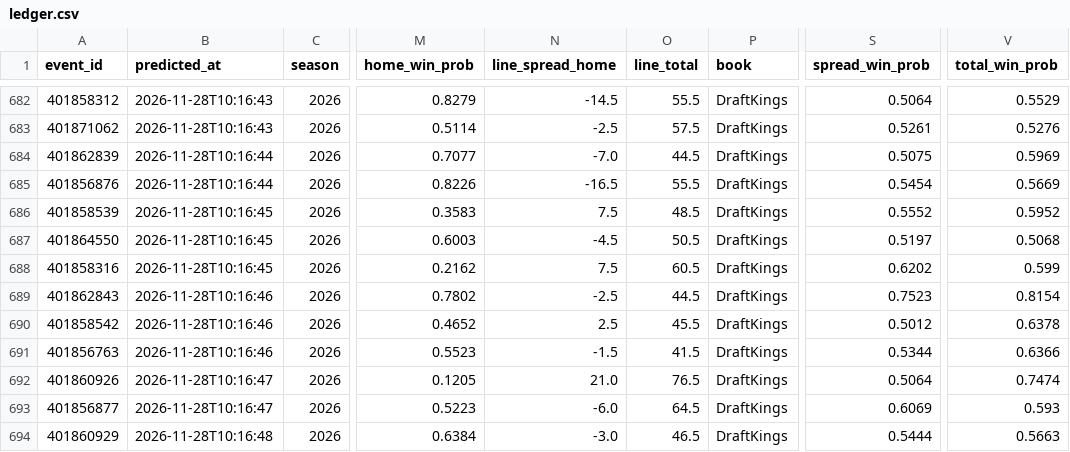
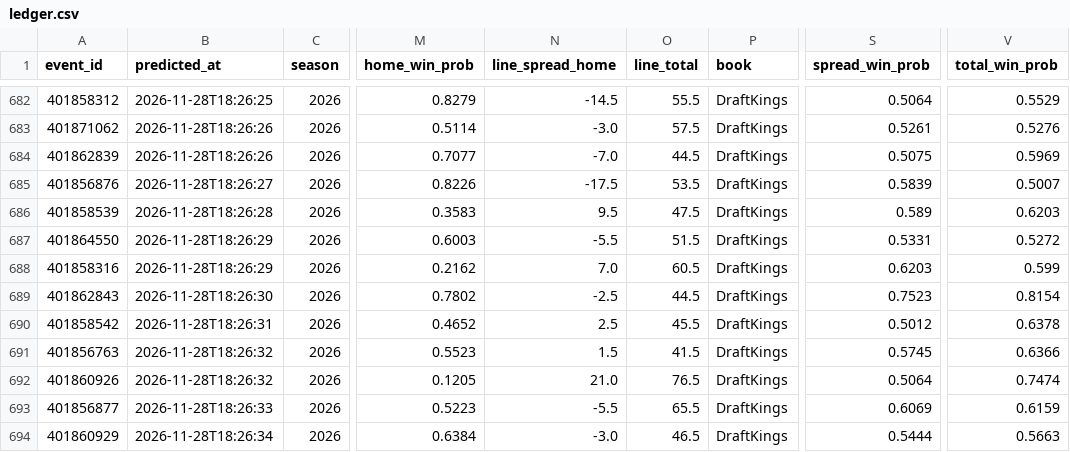
Before and after one commit to golfer1989/cfb-model, a CSV file: data/ledger.csv, drawn as a sheet; only a part is shown, gaps mark what is left out; the diff covers the shown part only; the diff names each change by its address in the sheet, - before the commit and + after, or states it on an @@ line.

```diff
--- a/data/ledger.csv
+++ b/data/ledger.csv
-B682 (predicted_at): 2026-11-28T10:16:43
+B682 (predicted_at): 2026-11-28T18:26:25
-B683 (predicted_at): 2026-11-28T10:16:43
+B683 (predicted_at): 2026-11-28T18:26:26
-N683 (line_spread_home): -2.5
+N683 (line_spread_home): -3.0
-B684 (predicted_at): 2026-11-28T10:16:44
+B684 (predicted_at): 2026-11-28T18:26:26
-B685 (predicted_at): 2026-11-28T10:16:44
+B685 (predicted_at): 2026-11-28T18:26:27
-N685 (line_spread_home): -16.5
+N685 (line_spread_home): -17.5
-O685 (line_total): 55.5
+O685 (line_total): 53.5
-S685 (spread_win_prob): 0.5454
+S685 (spread_win_prob): 0.5839
-V685 (total_win_prob): 0.5669
+V685 (total_win_prob): 0.5007
-B686 (predicted_at): 2026-11-28T10:16:45
+B686 (predicted_at): 2026-11-28T18:26:28
-N686 (line_spread_home): 7.5
+N686 (line_spread_home): 9.5
-O686 (line_total): 48.5
+O686 (line_total): 47.5
-S686 (spread_win_prob): 0.5552
+S686 (spread_win_prob): 0.589
-V686 (total_win_prob): 0.5952
+V686 (total_win_prob): 0.6203
-B687:B688 (predicted_at): 2026-11-28T10:16:45
+B687:B688 (predicted_at): 2026-11-28T18:26:29
-N687 (line_spread_home): -4.5
+N687 (line_spread_home): -5.5
-O687 (line_total): 50.5
+O687 (line_total): 51.5
-S687 (spread_win_prob): 0.5197
+S687 (spread_win_prob): 0.5331
-V687 (total_win_prob): 0.5068
+V687 (total_win_prob): 0.5272
-N688 (line_spread_home): 7.5
+N688 (line_spread_home): 7.0
-S688 (spread_win_prob): 0.6202
+S688 (spread_win_prob): 0.6203
-B689 (predicted_at): 2026-11-28T10:16:46
+B689 (predicted_at): 2026-11-28T18:26:30
-B690 (predicted_at): 2026-11-28T10:16:46
+B690 (predicted_at): 2026-11-28T18:26:31
-B691 (predicted_at): 2026-11-28T10:16:46
+B691 (predicted_at): 2026-11-28T18:26:32
-N691 (line_spread_home): -1.5
+N691 (line_spread_home): 1.5
-S691 (spread_win_prob): 0.5344
+S691 (spread_win_prob): 0.5745
-B692 (predicted_at): 2026-11-28T10:16:47
+B692 (predicted_at): 2026-11-28T18:26:32
-B693 (predicted_at): 2026-11-28T10:16:47
+B693 (predicted_at): 2026-11-28T18:26:33
-N693 (line_spread_home): -6.0
+N693 (line_spread_home): -5.5
-O693 (line_total): 64.5
+O693 (line_total): 65.5
-V693 (total_win_prob): 0.593
+V693 (total_win_prob): 0.6159
-B694 (predicted_at): 2026-11-28T10:16:48
+B694 (predicted_at): 2026-11-28T18:26:34
```
Also changed, not shown: 61 edited cells elsewhere in this file, 6 other files.
